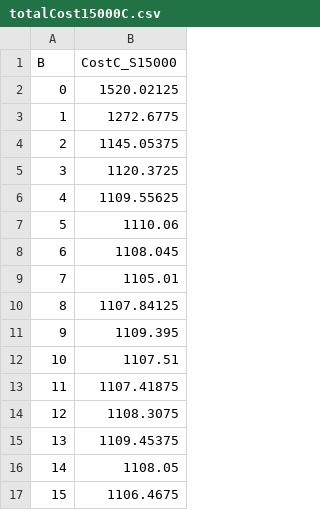
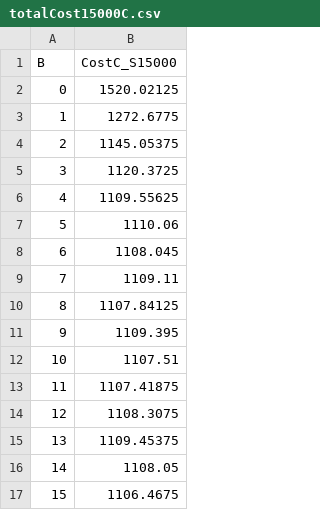
Before and after one commit to lucasebazilio/setobject, a CSV file: NoResize/Probes and Collisions/Results/Table Construction Circular Algorithm Total Cost/μ = 1.5/totalCost15000C.csv, drawn as a sheet.

Commit message:
S = 15000 (alpha =0.2288) Optimal B = 15

```diff
--- a/NoResize/Probes and Collisions/Results/Table Construction Circular Algorithm Total Cost/μ = 1.5/totalCost15000C.csv
+++ b/NoResize/Probes and Collisions/Results/Table Construction Circular Algorithm Total Cost/μ = 1.5/totalCost15000C.csv
@@ -8,3 +8,3 @@ B,CostC_S15000
 6,1108.045
-7,1105.01
+7,1109.11
 8,1107.84125
```
